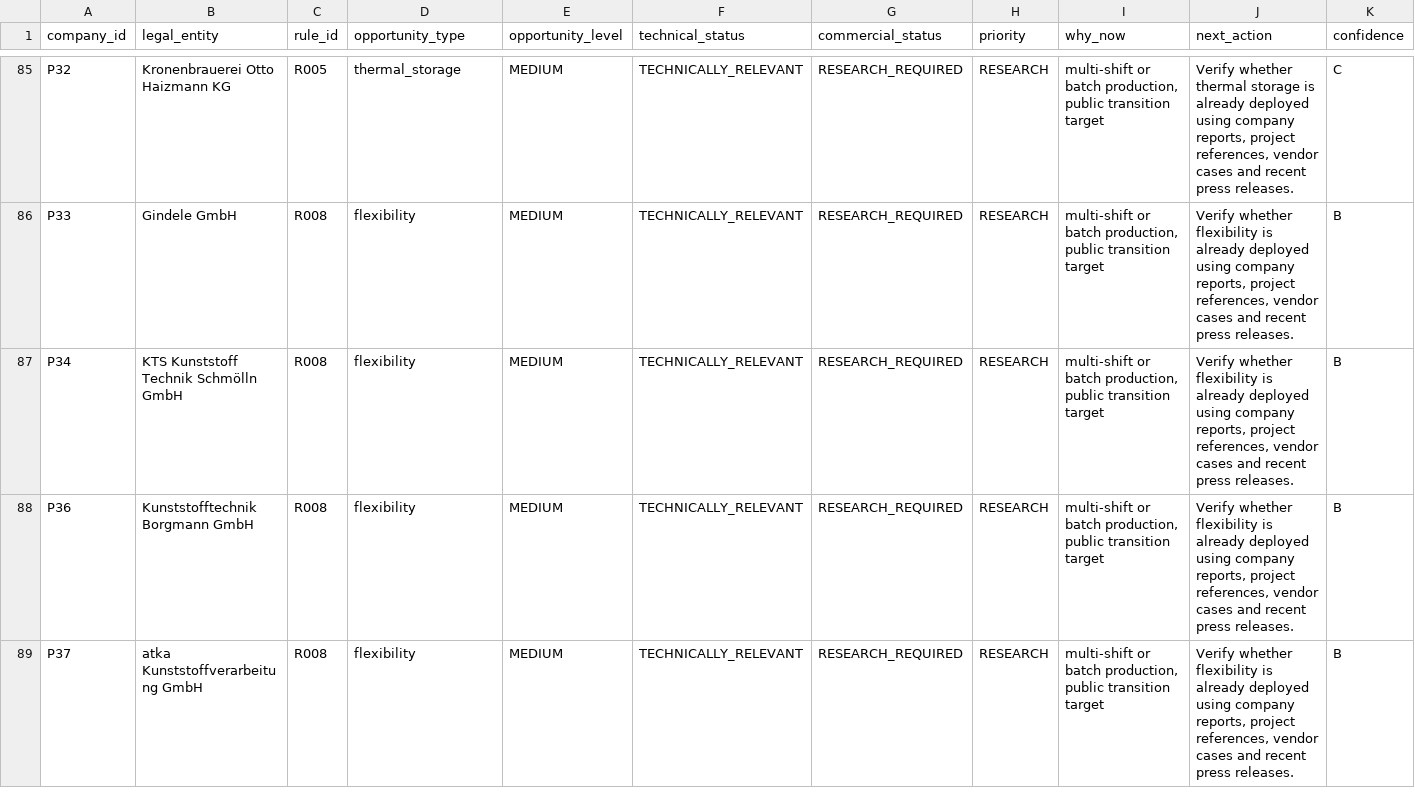
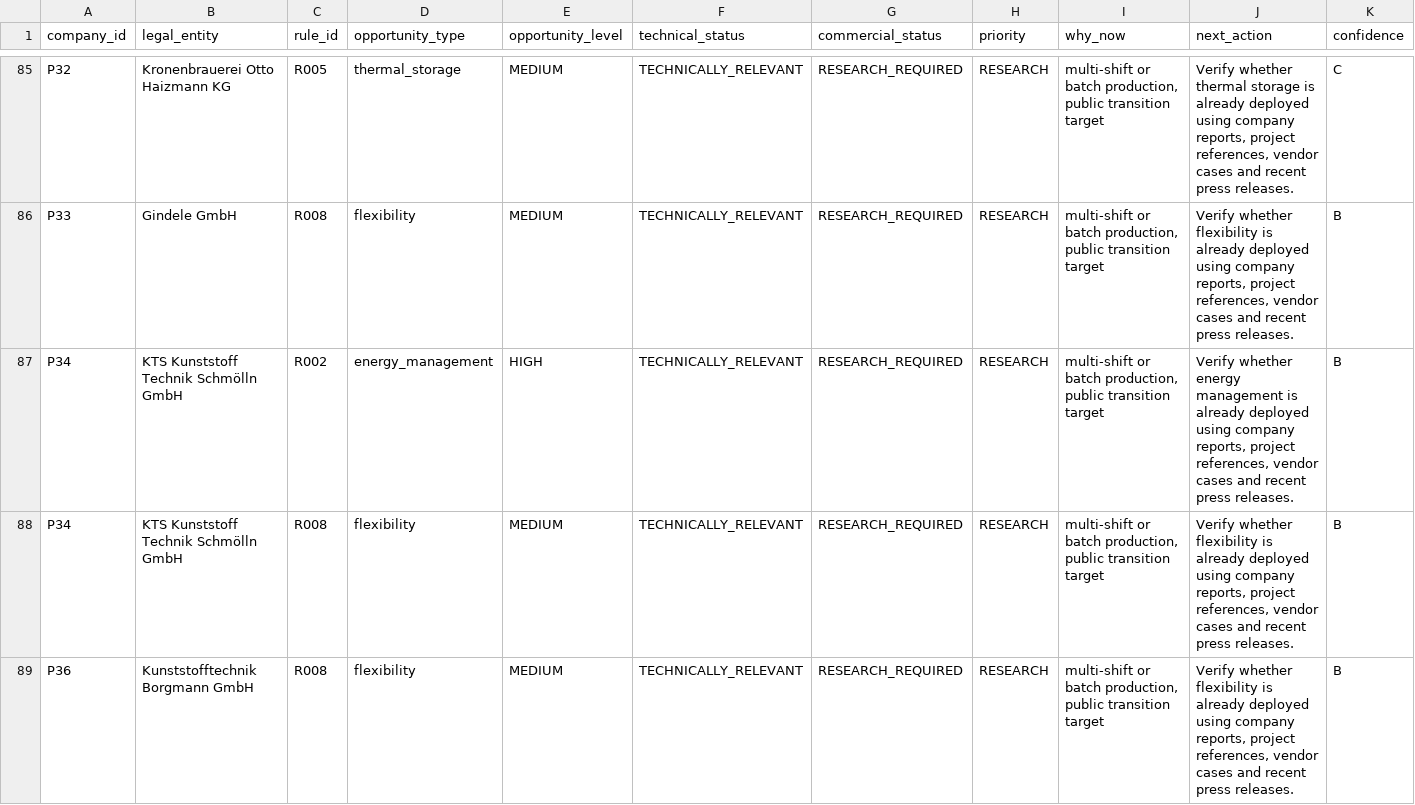
Before and after one commit to AnnaKolisnyk74/sme-etoi, a CSV file: outputs/opportunities.csv, drawn as a sheet; only a part is shown, gaps mark what is left out; the shorter side is filled out with more unchanged rows; rows hold the shown columns only; the diff names each change by its address in the sheet, - before the commit and + after, or states it on an @@ line.

```diff
--- a/outputs/opportunities.csv
+++ b/outputs/opportunities.csv
+row 87: P34 | KTS Kunststoff Technik Schmölln GmbH | R002 | energy_management | HIGH | TECHNICALLY_RELEVANT | RESEARCH_REQUIRED | RESEARCH | multi-shift or batch production, public transition target | Verify whether energy management is already deployed using company reports, project references, vendor cases and recent press releases. | B
```
Also changed, not shown: data/company_intelligence.csv, evidence/certificate_register.csv, 37 other files.
